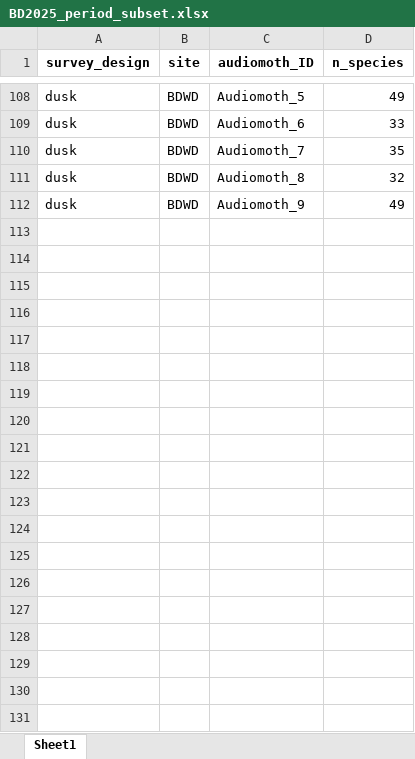
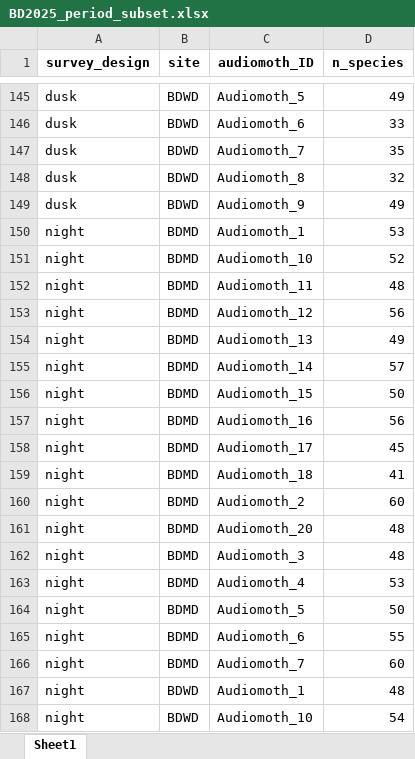
Before and after one commit to c-noonan-02/final_research_project, an Excel workbook: phase1_analysis/data/BD2025_period_subset.xlsx, sheet Sheet1, drawn as a sheet; only a part is shown, gaps mark what is left out; values as stored, in another font and other column widths than the file's, no borders; the diff covers the shown part only; the diff names each change by its address in the sheet, - before the commit and + after, or states it on an @@ line.

```diff
--- a/phase1_analysis/data/BD2025_period_subset.xlsx (sheet Sheet1)
+++ b/phase1_analysis/data/BD2025_period_subset.xlsx (sheet Sheet1)
+row 150: night | BDMD | Audiomoth_1 | 53
+row 151: night | BDMD | Audiomoth_10 | 52
+row 152: night | BDMD | Audiomoth_11 | 48
+row 153: night | BDMD | Audiomoth_12 | 56
+row 154: night | BDMD | Audiomoth_13 | 49
+row 155: night | BDMD | Audiomoth_14 | 57
+row 156: night | BDMD | Audiomoth_15 | 50
+row 157: night | BDMD | Audiomoth_16 | 56
+row 158: night | BDMD | Audiomoth_17 | 45
+row 159: night | BDMD | Audiomoth_18 | 41
+row 160: night | BDMD | Audiomoth_2 | 60
+row 161: night | BDMD | Audiomoth_20 | 48
+row 162: night | BDMD | Audiomoth_3 | 48
+row 163: night | BDMD | Audiomoth_4 | 53
+row 164: night | BDMD | Audiomoth_5 | 50
+row 165: night | BDMD | Audiomoth_6 | 55
+row 166: night | BDMD | Audiomoth_7 | 60
+row 167: night | BDWD | Audiomoth_1 | 48
+row 168: night | BDWD | Audiomoth_10 | 54
```
Also changed, not shown: 55 added rows elsewhere in this sheet, 1 other file.
